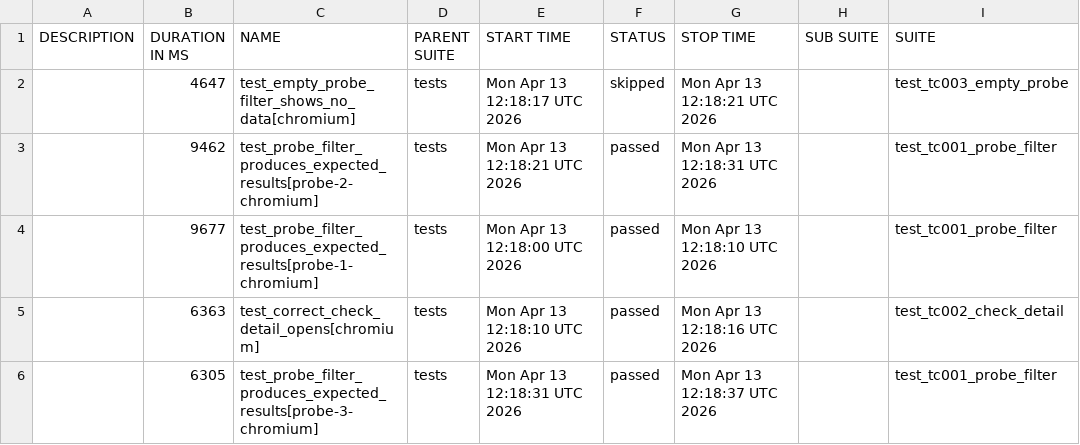
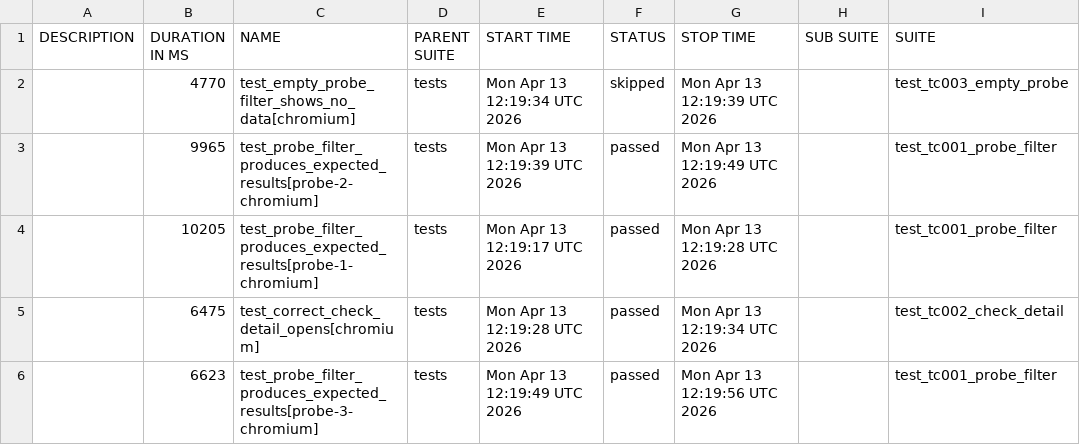
Before and after one commit to c0sminghinea/grafana-automation, a CSV file: data/suites.csv, drawn as a sheet; only a part is shown; the diff names each change by its address in the sheet, - before the commit and + after, or states it on an @@ line.

```diff
--- a/data/suites.csv
+++ b/data/suites.csv
-B2 (DURATION IN MS): 4647
+B2 (DURATION IN MS): 4770
-E2 (START TIME): Mon Apr 13 12:18:17 UTC 2026
+E2 (START TIME): Mon Apr 13 12:19:34 UTC 2026
-G2 (STOP TIME): Mon Apr 13 12:18:21 UTC 2026
+G2 (STOP TIME): Mon Apr 13 12:19:39 UTC 2026
-B3 (DURATION IN MS): 9462
+B3 (DURATION IN MS): 9965
-E3 (START TIME): Mon Apr 13 12:18:21 UTC 2026
+E3 (START TIME): Mon Apr 13 12:19:39 UTC 2026
-G3 (STOP TIME): Mon Apr 13 12:18:31 UTC 2026
+G3 (STOP TIME): Mon Apr 13 12:19:49 UTC 2026
-B4 (DURATION IN MS): 9677
+B4 (DURATION IN MS): 10205
-E4 (START TIME): Mon Apr 13 12:18:00 UTC 2026
+E4 (START TIME): Mon Apr 13 12:19:17 UTC 2026
-G4 (STOP TIME): Mon Apr 13 12:18:10 UTC 2026
+G4 (STOP TIME): Mon Apr 13 12:19:28 UTC 2026
-B5 (DURATION IN MS): 6363
+B5 (DURATION IN MS): 6475
-E5 (START TIME): Mon Apr 13 12:18:10 UTC 2026
+E5 (START TIME): Mon Apr 13 12:19:28 UTC 2026
-G5 (STOP TIME): Mon Apr 13 12:18:16 UTC 2026
+G5 (STOP TIME): Mon Apr 13 12:19:34 UTC 2026
-B6 (DURATION IN MS): 6305
+B6 (DURATION IN MS): 6623
-E6 (START TIME): Mon Apr 13 12:18:31 UTC 2026
+E6 (START TIME): Mon Apr 13 12:19:49 UTC 2026
-G6 (STOP TIME): Mon Apr 13 12:18:37 UTC 2026
+G6 (STOP TIME): Mon Apr 13 12:19:56 UTC 2026
```
Also changed, not shown: 39 other files.
